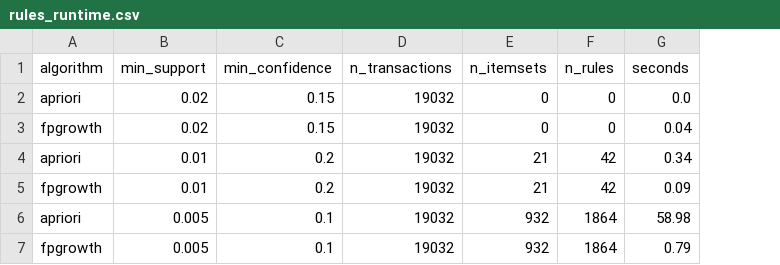
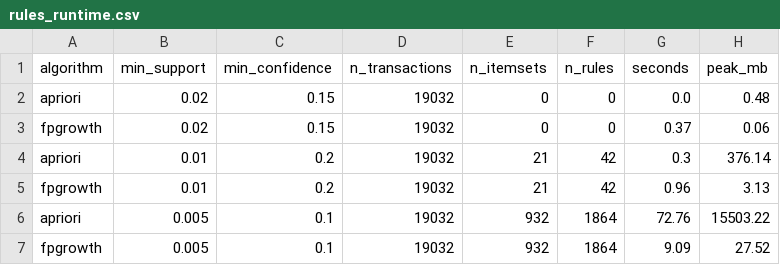
Before and after one commit to blossom-rt/amazon-games-mining, a CSV file: results/tables/rules_runtime.csv, drawn as a sheet; the diff names each change by its address in the sheet, - before the commit and + after, or states it on an @@ line.

Commit message:
feat(rules): add redundancy checks and memory profiling

```diff
--- a/results/tables/rules_runtime.csv
+++ b/results/tables/rules_runtime.csv
+column H (peak_mb), rows 2-7: 0.48 | 0.06 | 376.14 | 3.13 | 15503.22 | 27.52
-G3 (seconds): 0.04
+G3 (seconds): 0.37
-G4 (seconds): 0.34
+G4 (seconds): 0.3
-G5 (seconds): 0.09
+G5 (seconds): 0.96
-G6 (seconds): 58.98
+G6 (seconds): 72.76
-G7 (seconds): 0.79
+G7 (seconds): 9.09
```
Also changed, not shown: results/tables/rules_all.csv, results/tables/rules_thresholds.csv, 3 other files.
